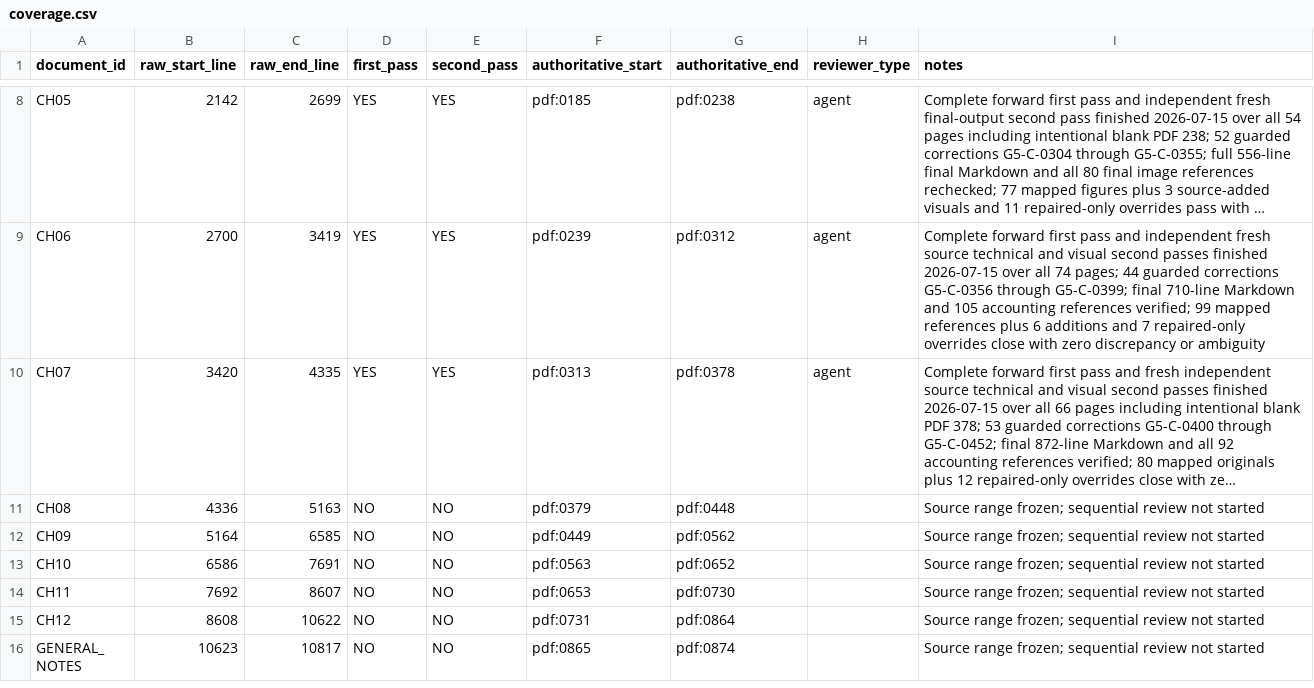
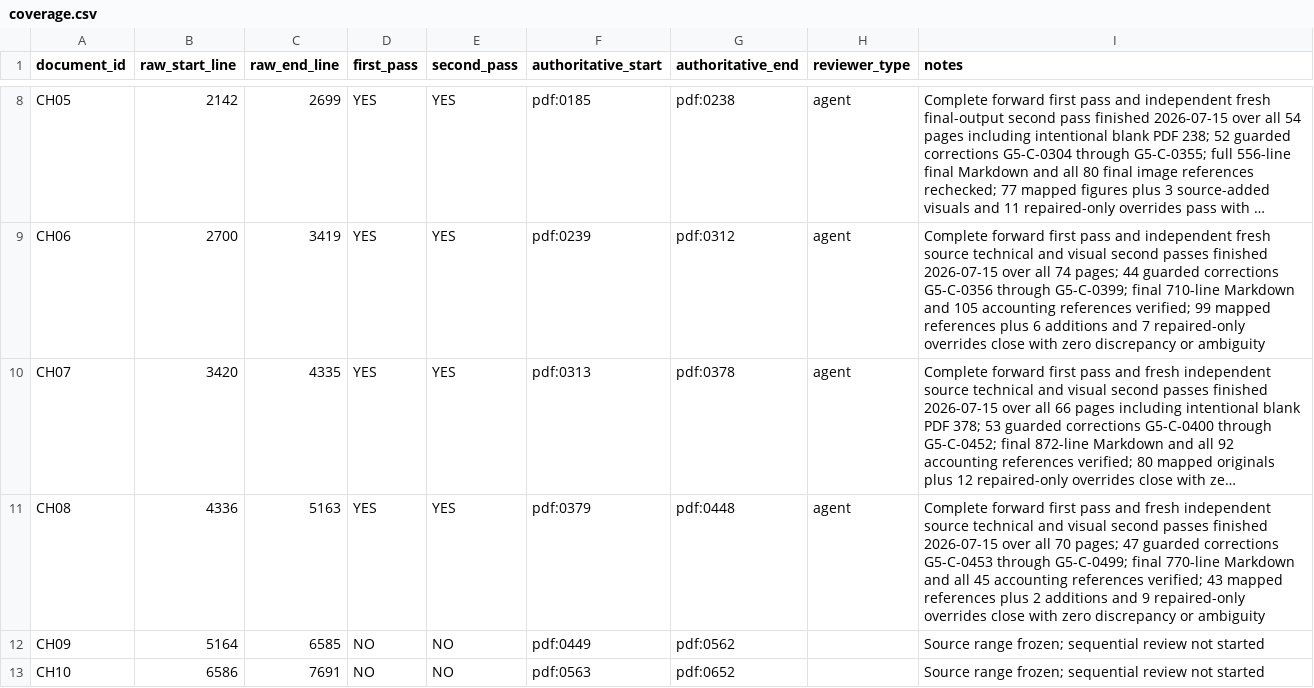
Before and after one commit to commotum/ankos, a CSV file: goal-5/coverage.csv, drawn as a sheet; only a part is shown, gaps mark what is left out; the shorter side is filled out with more unchanged rows; long unchanged cells end in …; the diff names each change by its address in the sheet, - before the commit and + after, or states it on an @@ line.

Commit message:
autosave: 2026-07-15 22:42:21 -0700

```diff
--- a/goal-5/coverage.csv
+++ b/goal-5/coverage.csv
-D11 (first_pass): NO
+D11 (first_pass): YES
-E11 (second_pass): NO
+E11 (second_pass): YES
-H11 (reviewer_type): (empty)
+H11 (reviewer_type): agent
-I11 (notes): Source range frozen; sequential review not started
+I11 (notes): Complete forward first pass and fresh independent source technical and visual second passes finished 2026-07-15 over all 70 pages; 47 guarded corrections G5-C-0453 through G5-C-0499; final 770-line Markdown and all 45 accounting references verified; 43 mapped references plus 2 additions and 9 repaired-only overrides close with zero discrepancy or ambiguity
```
